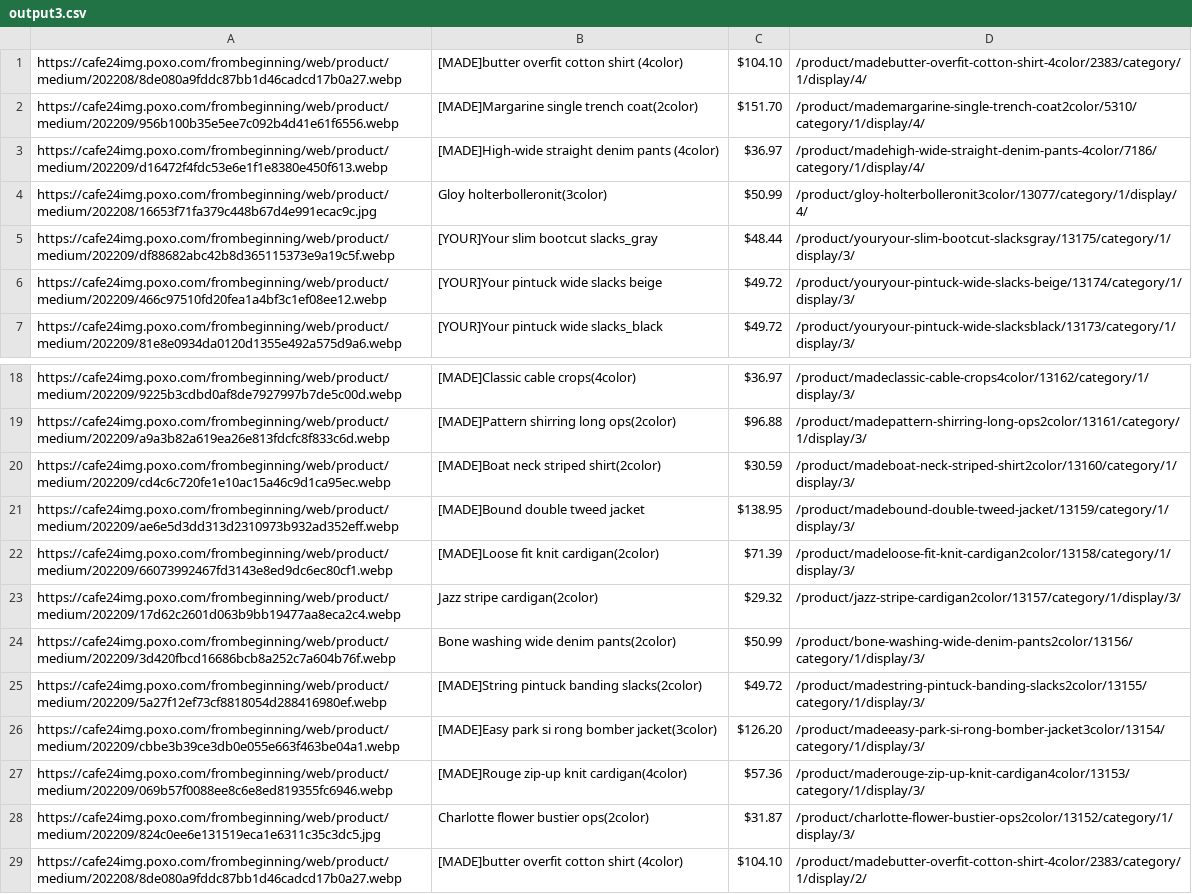
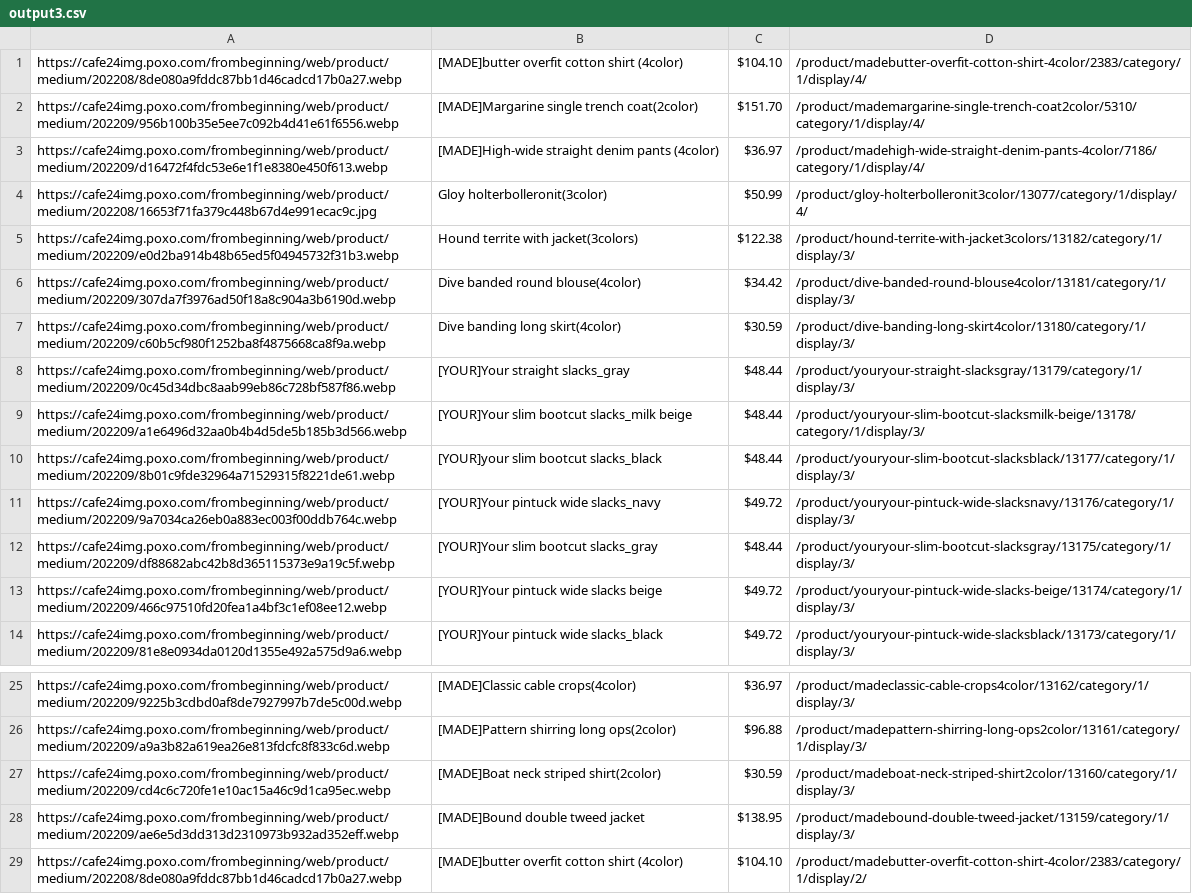
Before and after one commit to delitamakanda/scraper-kr-fashion-shops, a CSV file: core/output3.csv, drawn as a sheet; only a part is shown, gaps mark what is left out; removed rows and columns are numbered as before the commit, all else as after; the diff names each change by its address in the sheet, - before the commit and + after, or states it on an @@ line.

Commit message:
Latest data: Mon Sep 19 01:35:42 UTC 2022

```diff
--- a/core/output3.csv
+++ b/core/output3.csv
+row 5: https://cafe24img.poxo.com/frombeginning/web/product/medium/202209/e0d2ba914b48b65ed5f04945732f31b3.webp | Hound territe with jacket(3colors) | $122.38 | /product/hound-territe-with-jacket3colors/13182/category/1/display/3/
+row 6: https://cafe24img.poxo.com/frombeginning/web/product/medium/202209/307da7f3976ad50f18a8c904a3b6190d.webp | Dive banded round blouse(4color) | $34.42 | /product/dive-banded-round-blouse4color/13181/category/1/display/3/
+row 7: https://cafe24img.poxo.com/frombeginning/web/product/medium/202209/c60b5cf980f1252ba8f4875668ca8f9a.webp | Dive banding long skirt(4color) | $30.59 | /product/dive-banding-long-skirt4color/13180/category/1/display/3/
+row 8: https://cafe24img.poxo.com/frombeginning/web/product/medium/202209/0c45d34dbc8aab99eb86c728bf587f86.webp | [YOUR]Your straight slacks_gray | $48.44 | /product/youryour-straight-slacksgray/13179/category/1/display/3/
+row 9: https://cafe24img.poxo.com/frombeginning/web/product/medium/202209/a1e6496d32aa0b4b4d5de5b185b3d566.webp | [YOUR]Your slim bootcut slacks_milk beige | $48.44 | /product/youryour-slim-bootcut-slacksmilk-beige/13178/category/1/display/3/
+row 10: https://cafe24img.poxo.com/frombeginning/web/product/medium/202209/8b01c9fde32964a71529315f8221de61.webp | [YOUR]your slim bootcut slacks_black | $48.44 | /product/youryour-slim-bootcut-slacksblack/13177/category/1/display/3/
+row 11: https://cafe24img.poxo.com/frombeginning/web/product/medium/202209/9a7034ca26eb0a883ec003f00ddb764c.webp | [YOUR]Your pintuck wide slacks_navy | $49.72 | /product/youryour-pintuck-wide-slacksnavy/13176/category/1/display/3/
-row 22: https://cafe24img.poxo.com/frombeginning/web/product/medium/202209/66073992467fd3143e8ed9dc6ec80cf1.webp | [MADE]Loose fit knit cardigan(2color) | $71.39 | /product/madeloose-fit-knit-cardigan2color/13158/category/1/display/3/
-row 23: https://cafe24img.poxo.com/frombeginning/web/product/medium/202209/17d62c2601d063b9bb19477aa8eca2c4.webp | Jazz stripe cardigan(2color) | $29.32 | /product/jazz-stripe-cardigan2color/13157/category/1/display/3/
-row 24: https://cafe24img.poxo.com/frombeginning/web/product/medium/202209/3d420fbcd16686bcb8a252c7a604b76f.webp | Bone washing wide denim pants(2color) | $50.99 | /product/bone-washing-wide-denim-pants2color/13156/category/1/display/3/
-row 25: https://cafe24img.poxo.com/frombeginning/web/product/medium/202209/5a27f12ef73cf8818054d288416980ef.webp | [MADE]String pintuck banding slacks(2color) | $49.72 | /product/madestring-pintuck-banding-slacks2color/13155/category/1/display/3/
-row 26: https://cafe24img.poxo.com/frombeginning/web/product/medium/202209/cbbe3b39ce3db0e055e663f463be04a1.webp | [MADE]Easy park si rong bomber jacket(3color) | $126.20 | /product/madeeasy-park-si-rong-bomber-jacket3color/13154/category/1/display/3/
-row 27: https://cafe24img.poxo.com/frombeginning/web/product/medium/202209/069b57f0088ee8c6e8ed819355fc6946.webp | [MADE]Rouge zip-up knit cardigan(4color) | $57.36 | /product/maderouge-zip-up-knit-cardigan4color/13153/category/1/display/3/
-row 28: https://cafe24img.poxo.com/frombeginning/web/product/medium/202209/824c0ee6e131519eca1e6311c35c3dc5.jpg | Charlotte flower bustier ops(2color) | $31.87 | /product/charlotte-flower-bustier-ops2color/13152/category/1/display/3/
```
